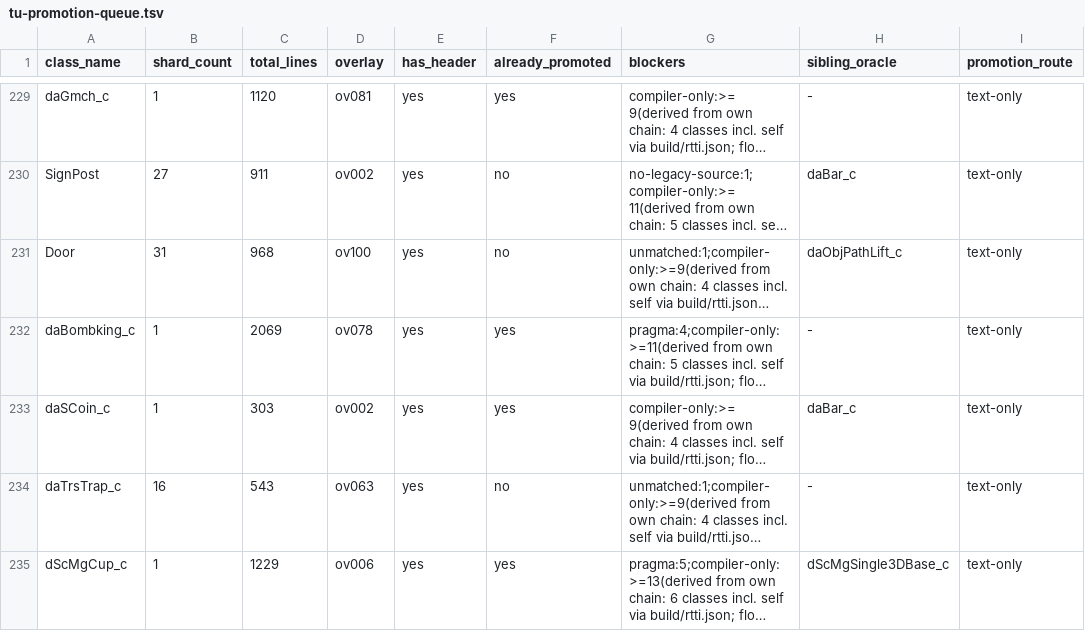
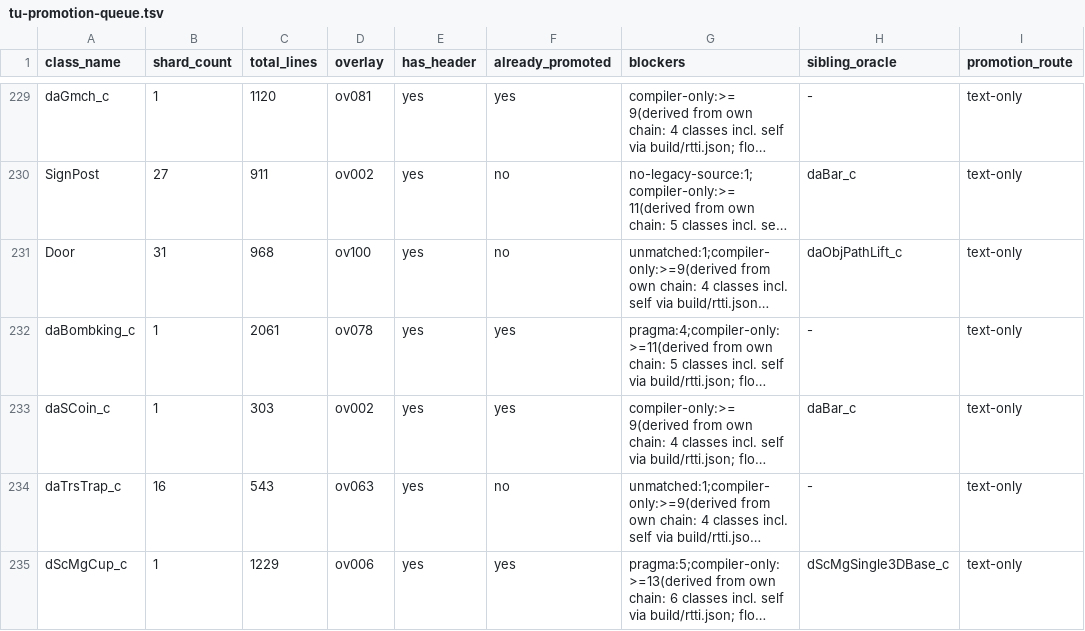
Before and after one commit to tangosdev/sm64ds-decomp, a TSV file: notes/data/tu-promotion-queue.tsv, drawn as a sheet; only a part is shown, gaps mark what is left out; long unchanged cells end in …; the diff names each change by its address in the sheet, - before the commit and + after, or states it on an @@ line.

Commit message:
Correct Bombking field evidence and folded source counts

```diff
--- a/notes/data/tu-promotion-queue.tsv
+++ b/notes/data/tu-promotion-queue.tsv
-C232 (total_lines): 2069
+C232 (total_lines): 2061
```
Also changed, not shown: 3 other files.
